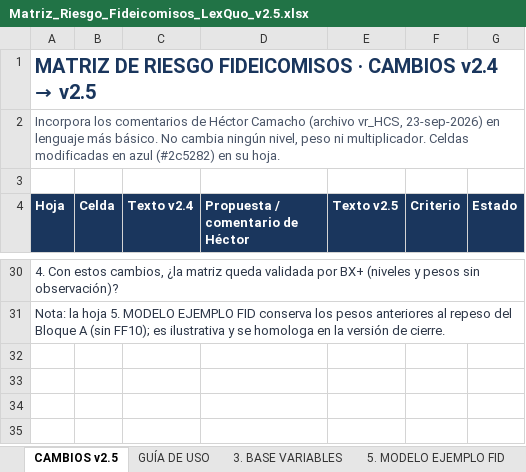
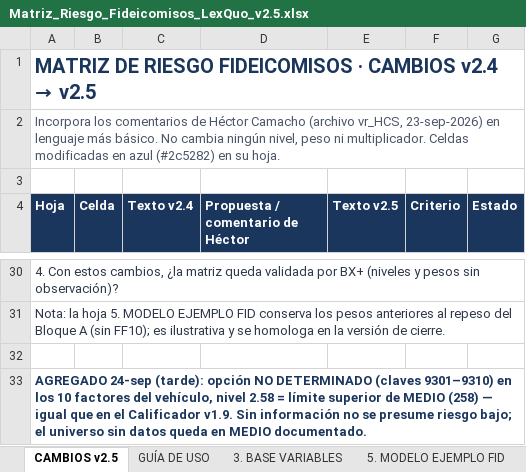
Before and after one commit to maribelvazquez/calificador-riesgo-fidu-bx-, an Excel workbook: plantillas/Matriz_Riesgo_Fideicomisos_LexQuo_v2.5.xlsx, sheet CAMBIOS v2.5, drawn as a sheet; only a part is shown, gaps mark what is left out; values as stored, in another font and other column widths than the file's, no borders; the diff names each change by its address in the sheet, - before the commit and + after, or states it on an @@ line.

```diff
--- a/plantillas/Matriz_Riesgo_Fideicomisos_LexQuo_v2.5.xlsx (sheet CAMBIOS v2.5)
+++ b/plantillas/Matriz_Riesgo_Fideicomisos_LexQuo_v2.5.xlsx (sheet CAMBIOS v2.5)
+row 32: (empty)
+row 33: AGREGADO 24-sep (tarde): opción NO DETERMINADO (claves 9301–9310) en los 10 factores del vehículo, nivel 2.58 = límite superior de MEDIO (258) — igual que en el Calificador v1.9. Sin información no se presume riesgo bajo; el universo sin datos queda en MEDIO documentado.
```
Also changed, not shown: sheet 3. BASE VARIABLES, 2 other files.
